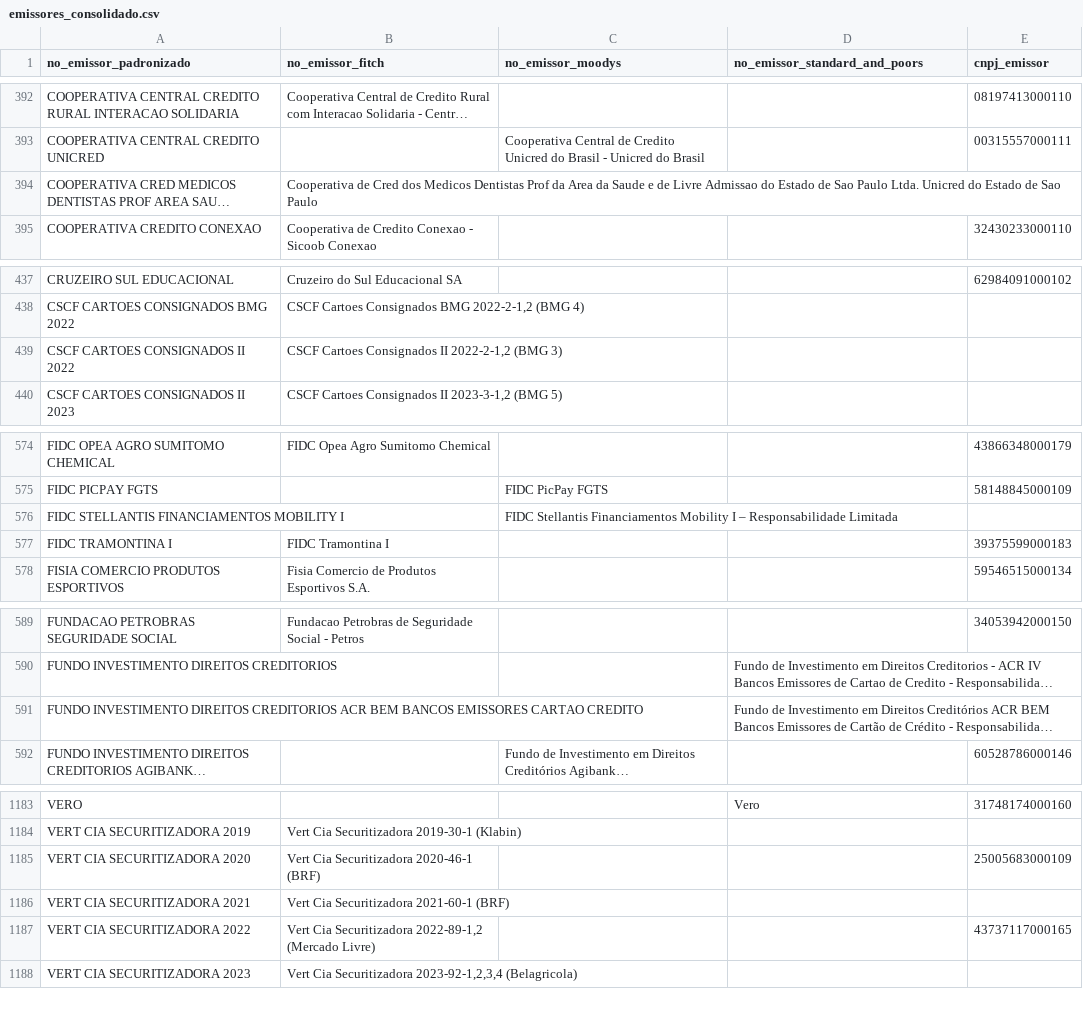
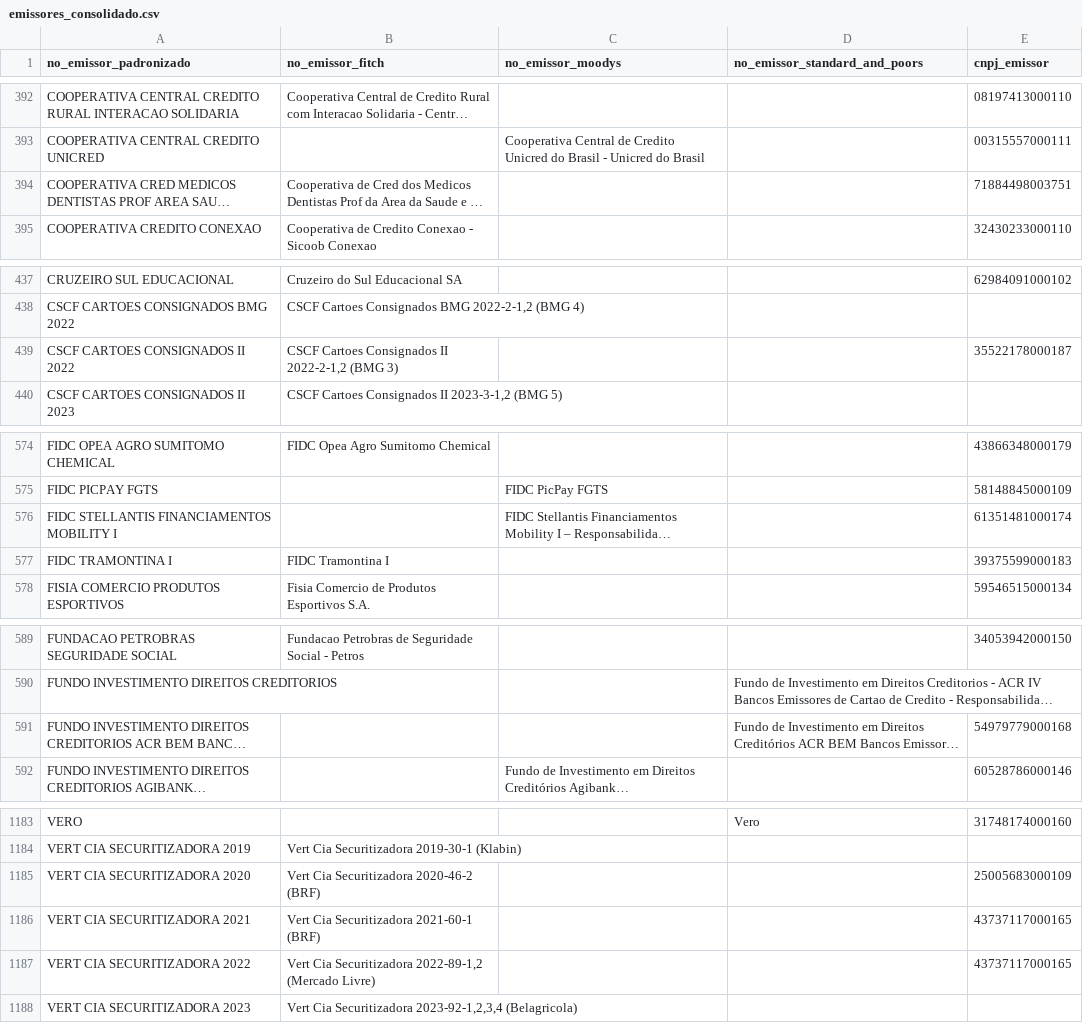
Before and after one commit to PulseDataLabs/PulseRatingsBrasil, a CSV file: data/emissores_consolidado.csv, drawn as a sheet; only a part is shown, gaps mark what is left out; long unchanged cells end in …; the diff covers the shown part only; the diff names each change by its address in the sheet, - before the commit and + after, or states it on an @@ line.

Commit message:
ajuste cnpjs

```diff
--- a/data/emissores_consolidado.csv
+++ b/data/emissores_consolidado.csv
-E394 (cnpj_emissor): (empty)
+E394 (cnpj_emissor): 71884498003751
-E439 (cnpj_emissor): (empty)
+E439 (cnpj_emissor): 35522178000187
-E576 (cnpj_emissor): (empty)
+E576 (cnpj_emissor): 61351481000174
-E591 (cnpj_emissor): (empty)
+E591 (cnpj_emissor): 54979779000168
-B1185 (no_emissor_fitch): Vert Cia Securitizadora 2020-46-1 (BRF)
+B1185 (no_emissor_fitch): Vert Cia Securitizadora 2020-46-2 (BRF)
-E1186 (cnpj_emissor): (empty)
+E1186 (cnpj_emissor): 43737117000165
```
Also changed, not shown: 1 edited cell elsewhere in this file.
